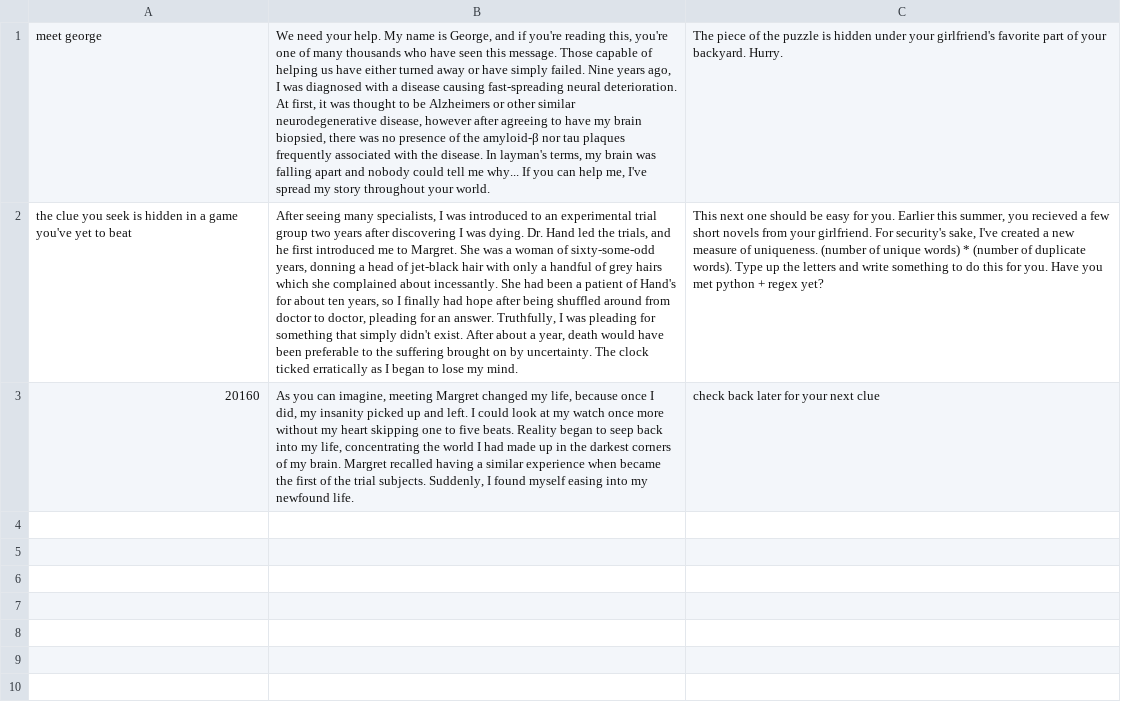
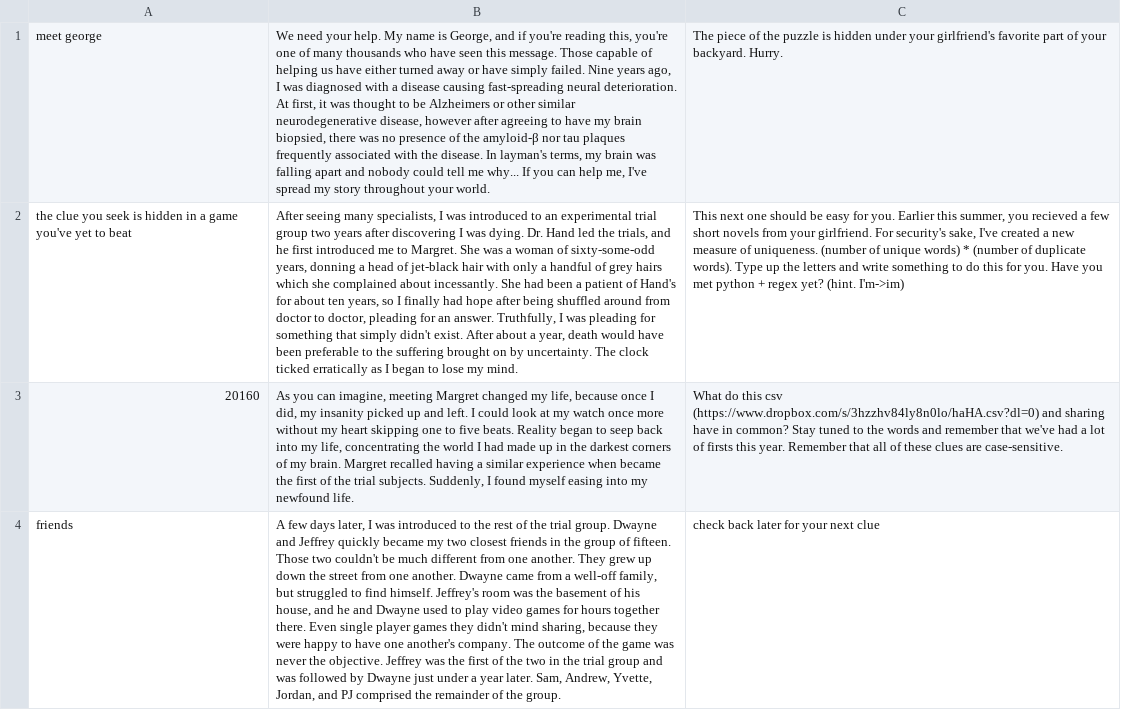
Before and after one commit to eurbs/ntbdth_web, a CSV file: app/answers.csv, drawn as a sheet; the diff names each change by its address in the sheet, - before the commit and + after, or states it on an @@ line.

Commit message:
added clue leading to songlyrics quest

```diff
--- a/app/answers.csv
+++ b/app/answers.csv
-C2: …regex yet?
+C2: …regex yet? (hint. I'm->im)
-C3: check back later for your next clue
+C3: What do this csv (https://www.dropbox.com/s/3hzzhv84ly8n0lo/haHA.csv?dl=0) and sharing have in common? Stay tuned to the words and remember that we've had a lot of firsts this year. Remember that all of these clues are case-sensitive.
+row 4: friends | A few days later, I was introduced to the rest of the trial group. Dwayne and Jeffrey quickly became my two closest friends in the group of fifteen. Those two couldn't be much different from one another. They grew up down the street from one another. Dwayne came from a well-off family, but struggled to find himself. Jeffrey's room was the basement of his house, and he and Dwayne used to play video games for hours together there. Even single player games they didn't mind sharing, because they were happy to have one another's company. The outcome of the game was never the objective. Jeffrey was the first of the two in the trial group and was followed by Dwayne just under a year later. Sam, Andrew, Yvette, Jordan, and PJ comprised the remainder of the group. | check back later for your next clue
```
